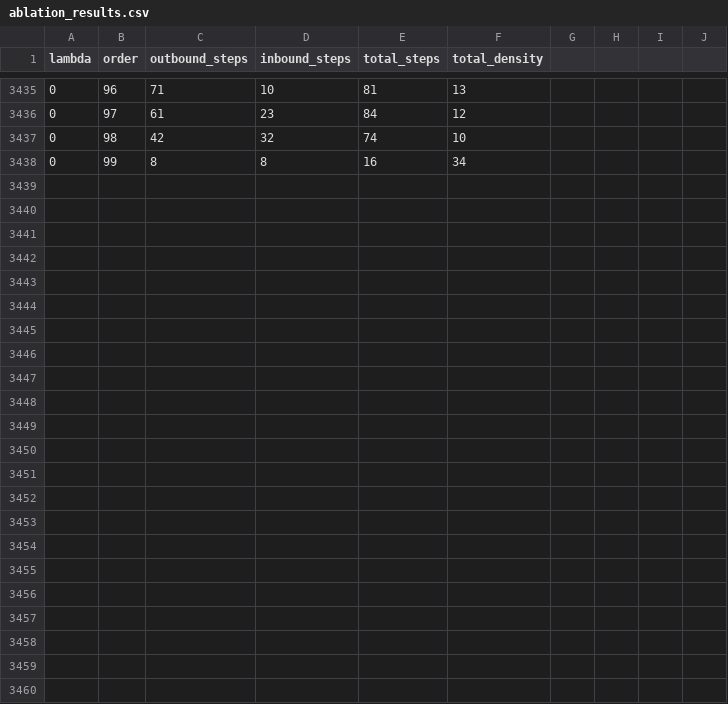
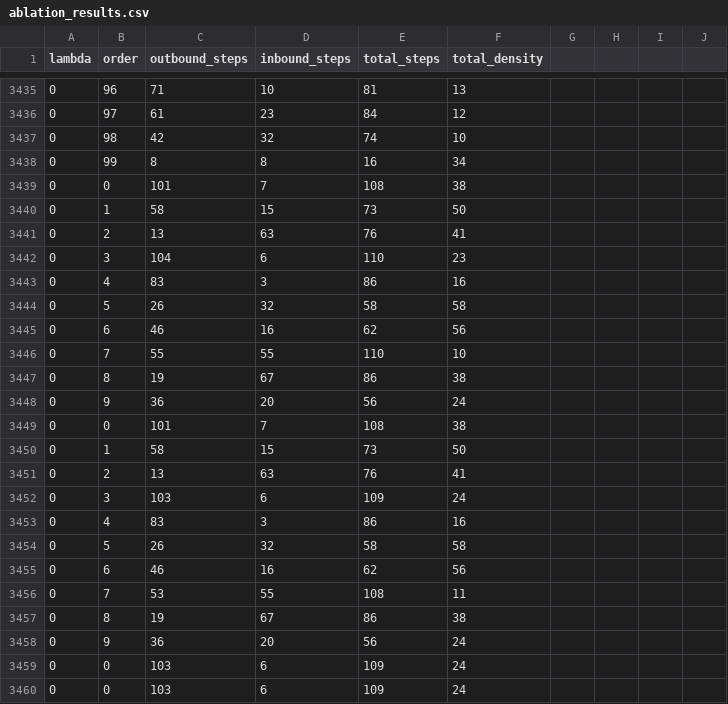
Before and after one commit to naren-sriram/planning_takehome_cpp_, a CSV file: ablation_results.csv, drawn as a sheet; only a part is shown, gaps mark what is left out.

```diff
--- a/ablation_results.csv
+++ b/ablation_results.csv
@@ -3438 +3438,23 @@ lambda,order,outbound_steps,inbound_steps,total_steps,total_density
 0,99,8,8,16,34
+0,0,101,7,108,38
+0,1,58,15,73,50
+0,2,13,63,76,41
+0,3,104,6,110,23
+0,4,83,3,86,16
+0,5,26,32,58,58
+0,6,46,16,62,56
+0,7,55,55,110,10
+0,8,19,67,86,38
+0,9,36,20,56,24
+0,0,101,7,108,38
+0,1,58,15,73,50
+0,2,13,63,76,41
+0,3,103,6,109,24
+0,4,83,3,86,16
+0,5,26,32,58,58
+0,6,46,16,62,56
+0,7,53,55,108,11
+0,8,19,67,86,38
+0,9,36,20,56,24
+0,0,103,6,109,24
+0,0,103,6,109,24
```
Also changed, not shown: 4 other files.
